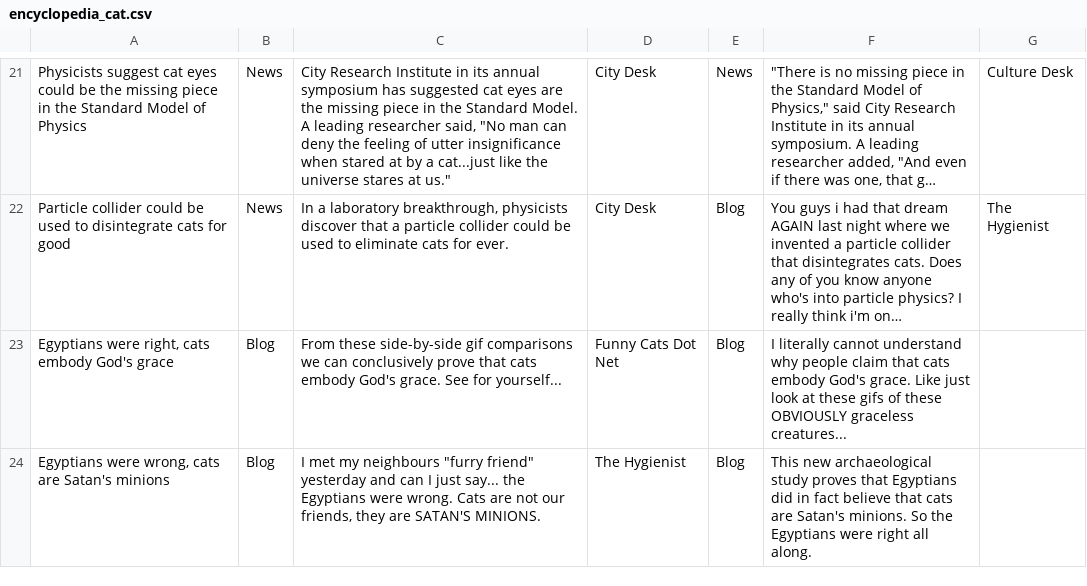
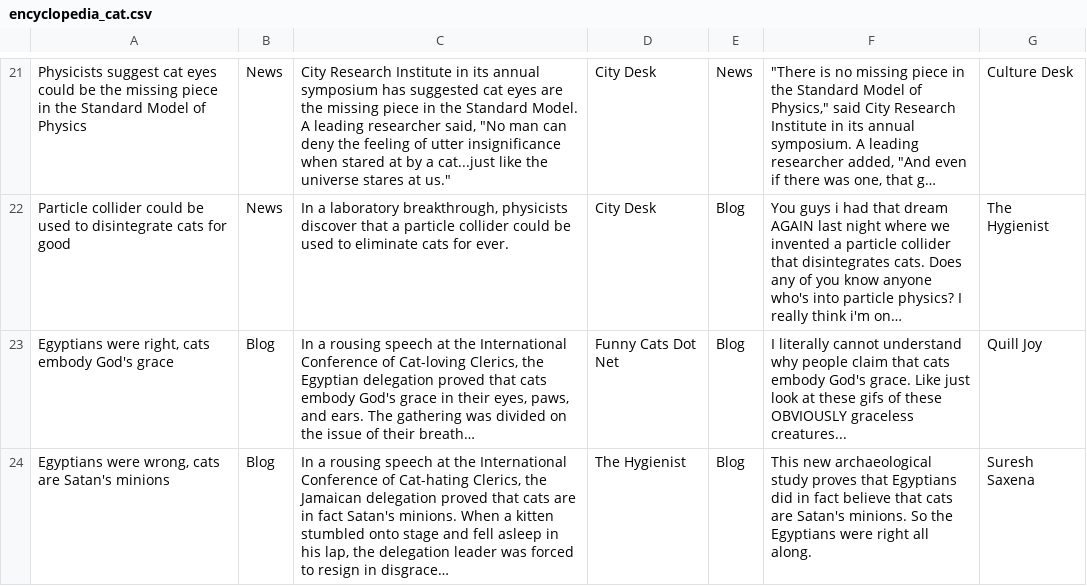
Before and after one commit to tattle-made/viral-spiral, a CSV file: priv/canon/encyclopedia_cat.csv, drawn as a sheet; only a part is shown, gaps mark what is left out; long unchanged cells end in …; the diff covers the shown part only; the diff names each change by its address in the sheet, - before the commit and + after, or states it on an @@ line.

```diff
--- a/priv/canon/encyclopedia_cat.csv
+++ b/priv/canon/encyclopedia_cat.csv
-C23: From these side-by-side gif comparisons we can conclusively prove that cats embody God's grace. See for yourself...
+C23: In a rousing speech at the International Conference of Cat-loving Clerics, the Egyptian delegation proved that cats embody God's grace in their eyes, paws, and ears. The gathering was divided on the issue of their breath…
-G23: (empty)
+G23: Quill Joy
-C24: I met my neighbours "furry friend" yesterday and can I just say... the Egyptians were wrong. Cats are not our friends, they are SATAN'S MINIONS.
+C24: In a rousing speech at the International Conference of Cat-hating Clerics, the Jamaican delegation proved that cats are in fact Satan's minions. When a kitten stumbled onto stage and fell asleep in his lap, the delegation leader was forced to resign in disgrace…
-G24: (empty)
+G24: Suresh Saxena
```
Also changed, not shown: 6 edited cells elsewhere in this file, priv/canon/encyclopedia_anti_blue.csv, priv/canon/encyclopedia_anti_red.csv, 3 other files.
